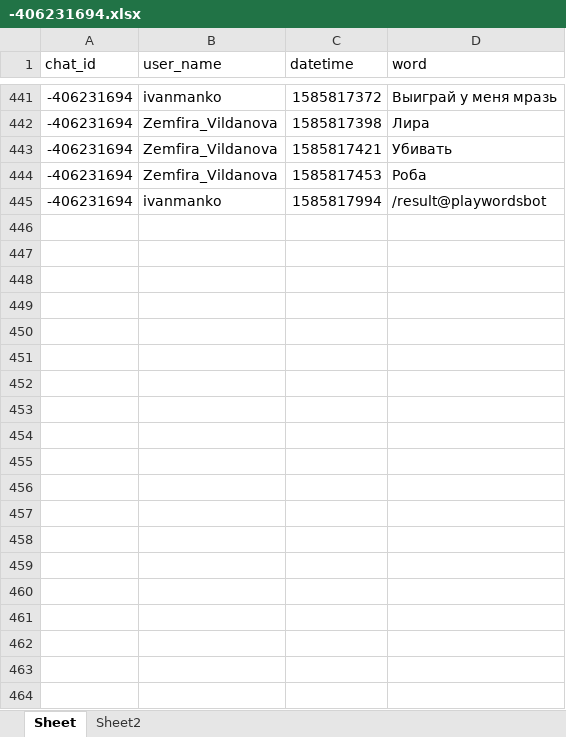
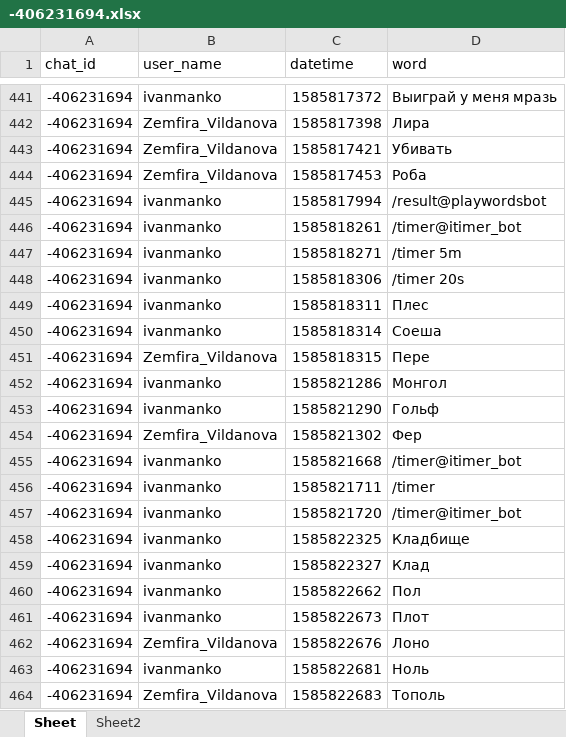
Before and after one commit to ivan151/words, an Excel workbook: -406231694.xlsx, sheet Sheet, drawn as a sheet; only a part is shown, gaps mark what is left out; values as stored, in another font and other column widths than the file's, no borders; the diff covers the shown part only; the diff names each change by its address in the sheet, - before the commit and + after, or states it on an @@ line.

Commit message:
timer is gone

```diff
--- a/-406231694.xlsx (sheet Sheet)
+++ b/-406231694.xlsx (sheet Sheet)
+row 446: -406231694 | ivanmanko | 1585818261 | /timer@itimer_bot
+row 447: -406231694 | ivanmanko | 1585818271 | /timer 5m
+row 448: -406231694 | ivanmanko | 1585818306 | /timer 20s
+row 449: -406231694 | ivanmanko | 1585818311 | Плес
+row 450: -406231694 | ivanmanko | 1585818314 | Соеша
+row 451: -406231694 | Zemfira_Vildanova | 1585818315 | Пере
+row 452: -406231694 | ivanmanko | 1585821286 | Монгол
+row 453: -406231694 | ivanmanko | 1585821290 | Гольф
+row 454: -406231694 | Zemfira_Vildanova | 1585821302 | Фер
+row 455: -406231694 | ivanmanko | 1585821668 | /timer@itimer_bot
+row 456: -406231694 | ivanmanko | 1585821711 | /timer
+row 457: -406231694 | ivanmanko | 1585821720 | /timer@itimer_bot
+row 458: -406231694 | ivanmanko | 1585822325 | Кладбище
+row 459: -406231694 | ivanmanko | 1585822327 | Клад
+row 460: -406231694 | ivanmanko | 1585822662 | Пол
+row 461: -406231694 | ivanmanko | 1585822673 | Плот
+row 462: -406231694 | Zemfira_Vildanova | 1585822676 | Лоно
+row 463: -406231694 | ivanmanko | 1585822681 | Ноль
+row 464: -406231694 | Zemfira_Vildanova | 1585822683 | Тополь
```
Also changed, not shown: 65 added rows elsewhere in this sheet, sheet Sheet2, 2 other files.
